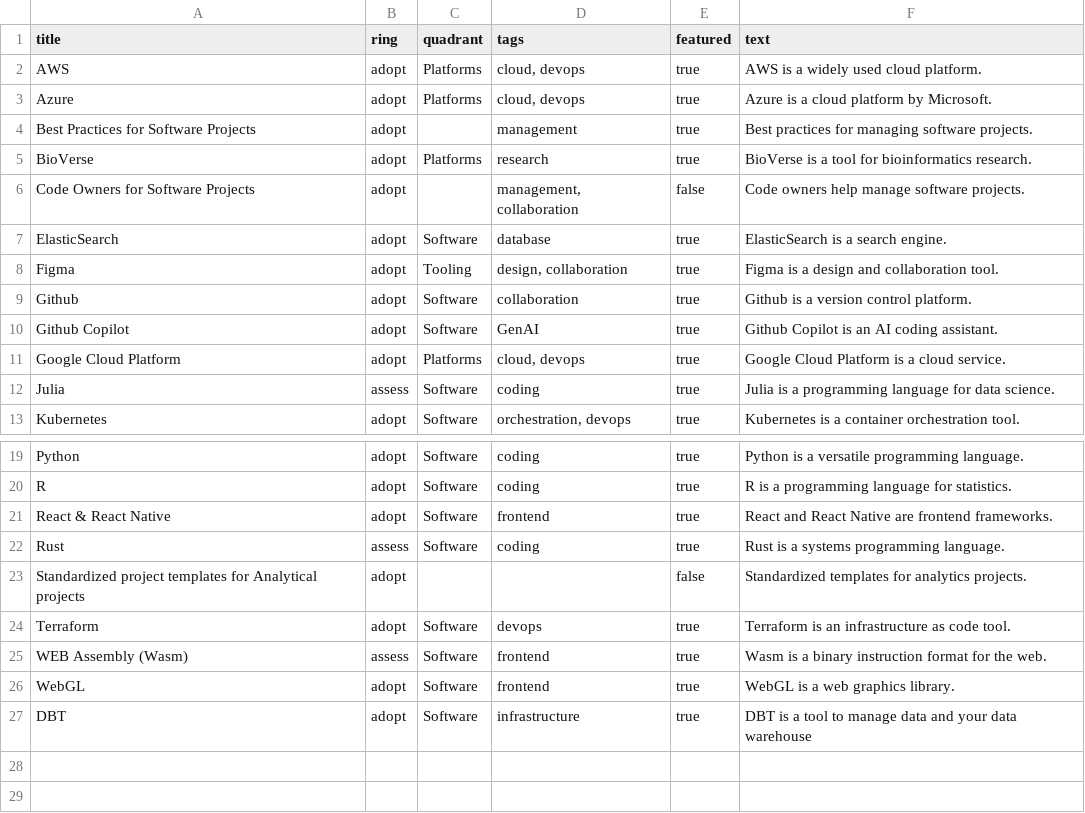
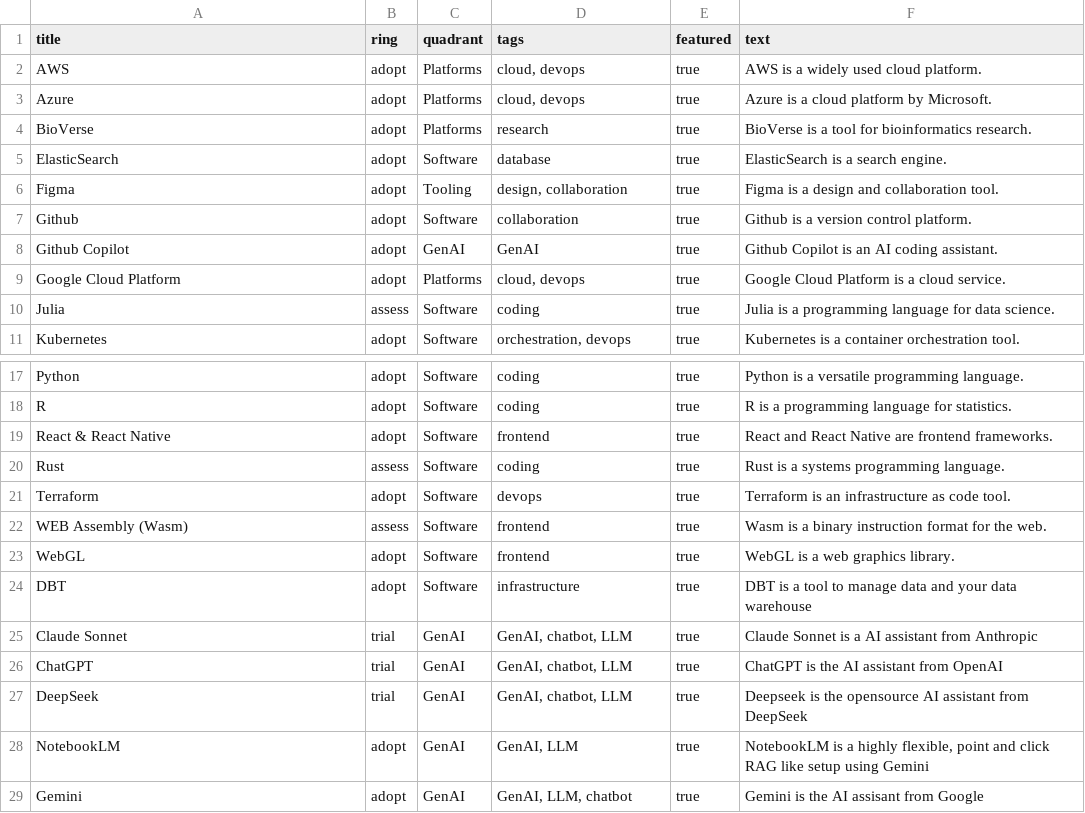
Before and after one commit to lizard-bio/biolizard-tech-radar, a CSV file: data/techradar-data.csv, drawn as a sheet; only a part is shown, gaps mark what is left out.

Commit message:
chore: update

```diff
--- a/data/techradar-data.csv
+++ b/data/techradar-data.csv
@@ -3,5 +3,3 @@ AWS,adopt,Platforms,"cloud, devops",true,AWS is a widely used cloud platform.
 Azure,adopt,Platforms,"cloud, devops",true,Azure is a cloud platform by Microsoft.
-Best Practices for Software Projects,adopt,,management,true,Best practices for managing software projects.
 BioVerse,adopt,Platforms,research,true,BioVerse is a tool for bioinformatics research.
-Code Owners for Software Projects,adopt,,"management, collaboration",false,Code owners help manage software projects.
 ElasticSearch,adopt,Software,database,true,ElasticSearch is a search engine.
@@ -9,3 +7,3 @@ Figma,adopt,Tooling,"design, collaboration",true,Figma is a design and collabora
 Github,adopt,Software,collaboration,true,Github is a version control platform.
-Github Copilot,adopt,Software,GenAI,true,Github Copilot is an AI coding assistant.
+Github Copilot,adopt,GenAI,GenAI,true,Github Copilot is an AI coding assistant.
 Google Cloud Platform,adopt,Platforms,"cloud, devops",true,Google Cloud Platform is a cloud service.
@@ -22,3 +20,2 @@ React & React Native,adopt,Software,frontend,true,React and React Native are fro
 Rust,assess,Software,coding,true,Rust is a systems programming language.
-Standardized project templates for Analytical projects,adopt,,,false,Standardized templates for analytics projects.
 Terraform,adopt,Software,devops,true,Terraform is an infrastructure as code tool.
@@ -27 +24,6 @@ WebGL,adopt,Software,frontend,true,WebGL is a web graphics library.
 DBT,adopt,Software,infrastructure,true,DBT is a tool to manage data and your data warehouse
+Claude Sonnet,trial,GenAI,"GenAI, chatbot, LLM",true,Claude Sonnet is a AI assistant from Anthropic
+ChatGPT,trial,GenAI,"GenAI, chatbot, LLM",true,ChatGPT is the AI assistant from OpenAI
+DeepSeek,trial,GenAI,"GenAI, chatbot, LLM",true,Deepseek is the opensource AI assistant from DeepSeek
+NotebookLM,adopt,GenAI,"GenAI, LLM",true,"NotebookLM is a highly flexible, point and click RAG like setup using Gemini"
+Gemini,adopt,GenAI,"GenAI, LLM, chatbot",true,Gemini is the AI assisant from Google
```
